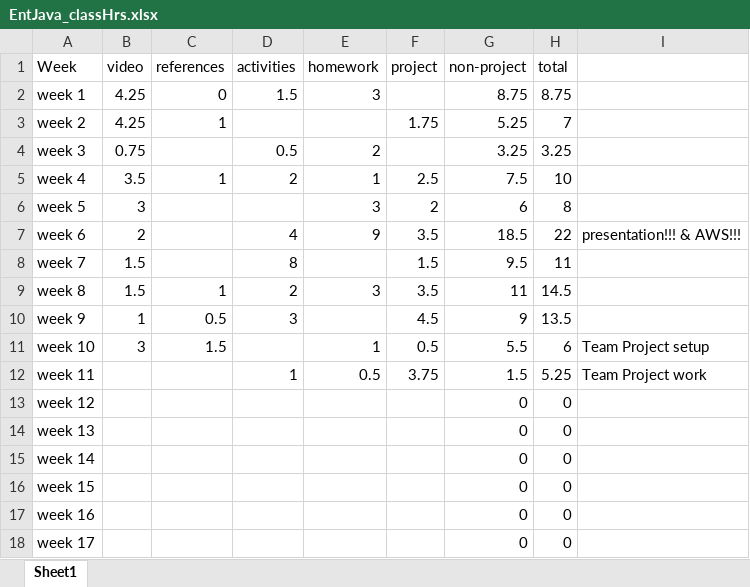
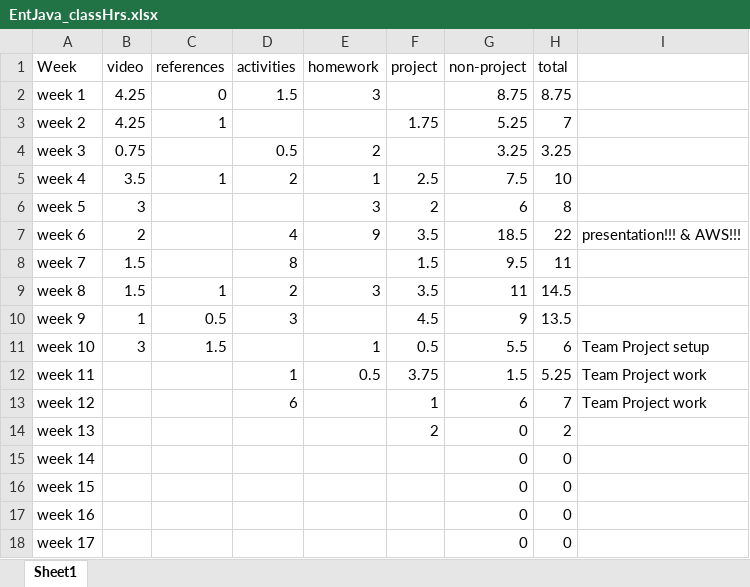
Before and after one commit to ricabruinsma/grocerySales, an Excel workbook: EntJava_classHrs.xlsx, sheet Sheet1, drawn as a sheet; values as stored, in another font and other column widths than the file's, no borders; the diff names each change by its address in the sheet, - before the commit and + after, or states it on an @@ line.

```diff
--- a/EntJava_classHrs.xlsx (sheet Sheet1)
+++ b/EntJava_classHrs.xlsx (sheet Sheet1)
-D13 (activities): (empty)
+D13 (activities): 6
-F13 (project): (empty)
+F13 (project): 1
-G13 (non-project): 0
+G13 (non-project): 6
-H13 (total): 0
+H13 (total): 7
-I13: (empty)
+I13: Team Project work
-F14 (project): (empty)
+F14 (project): 2
-H14 (total): 0
+H14 (total): 2
```
Also changed, not shown: 2 other files.
